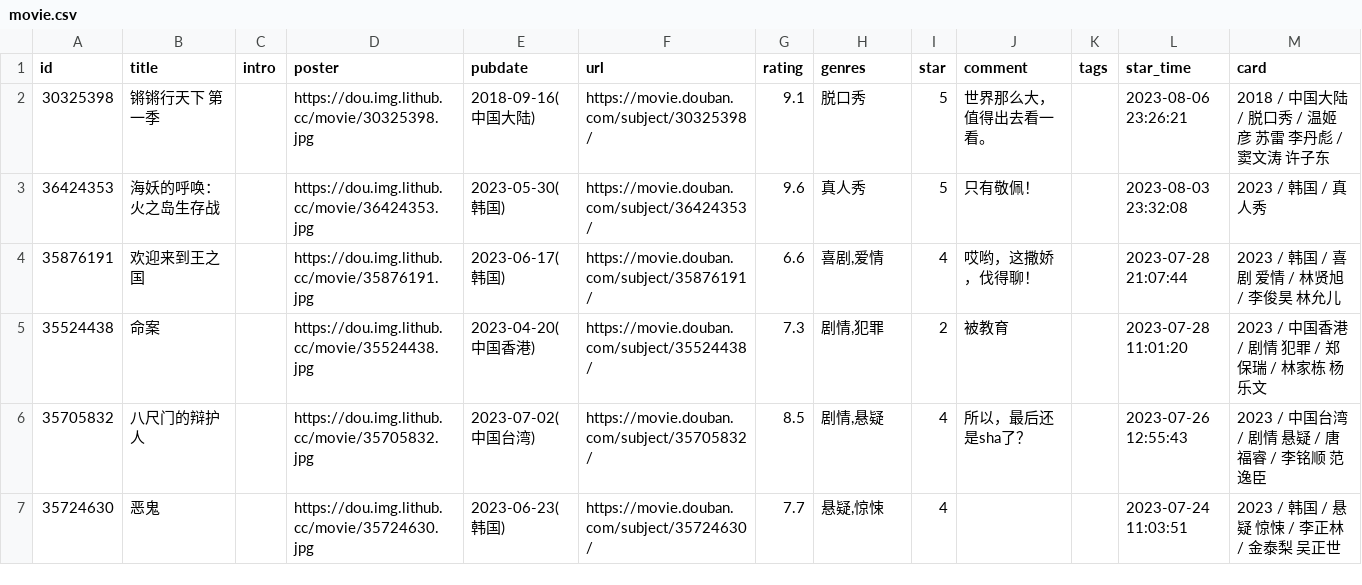
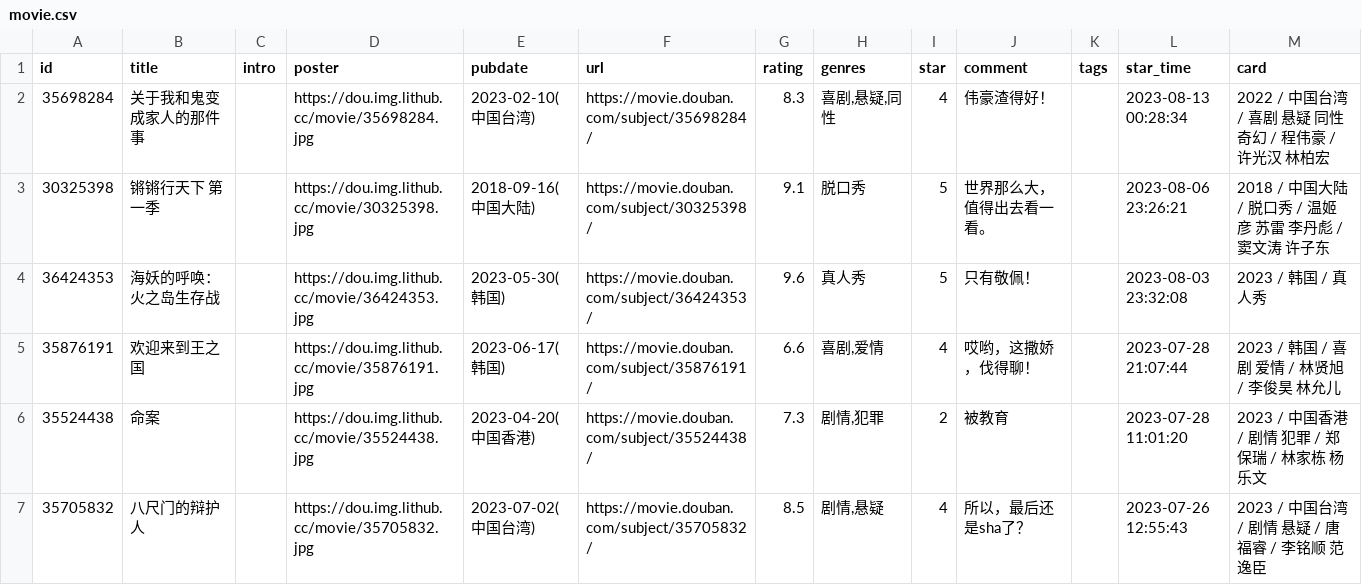
Before and after one commit to oldhand7/html-res-mm, a CSV file: data/douban/movie.csv, drawn as a sheet; only a part is shown; the shorter side is filled out with more unchanged rows.

Commit message:
chore: update douban data

```diff
--- a/data/douban/movie.csv
+++ b/data/douban/movie.csv
@@ -1,2 +1,3 @@
 id,title,intro,poster,pubdate,url,rating,genres,star,comment,tags,star_time,card
+35698284,关于我和鬼变成家人的那件事,,https://dou.img.lithub.cc/movie/35698284.jpg,2023-02-10(中国台湾),https://movie.douban.com/subject/35698284/,8.3,"喜剧,悬疑,同性",4,伟豪渣得好！,,2023-08-13 00:28:34,2022 / 中国台湾 / 喜剧 悬疑 同性 奇幻 / 程伟豪 / 许光汉 林柏宏
 30325398,锵锵行天下 第一季,,https://dou.img.lithub.cc/movie/30325398.jpg,2018-09-16(中国大陆),https://movie.douban.com/subject/30325398/,9.1,脱口秀,5,世界那么大，值得出去看一看。,,2023-08-06 23:26:21,2018 / 中国大陆 / 脱口秀 / 温姬彦 苏雷 李丹彪 / 窦文涛 许子东
```
